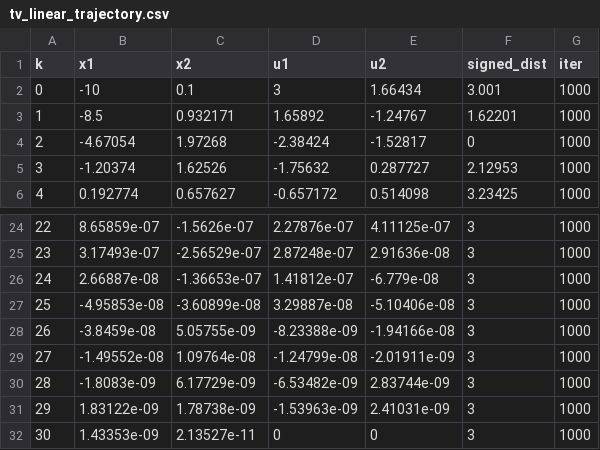
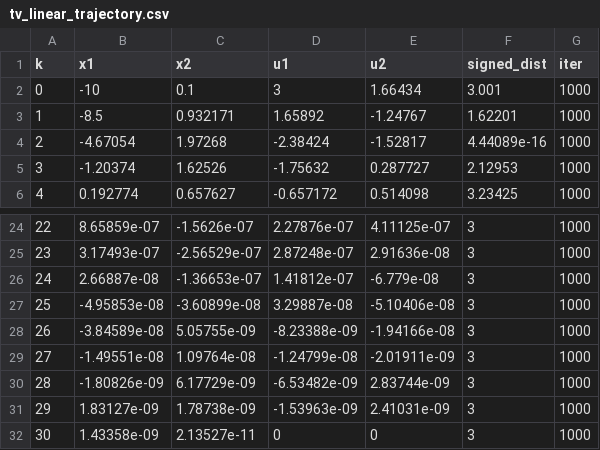
Before and after one commit to ishaanamahajan/TinyMPC, a CSV file: tv_linear_trajectory.csv, drawn as a sheet; only a part is shown, gaps mark what is left out.

```diff
--- a/tv_linear_trajectory.csv
+++ b/tv_linear_trajectory.csv
@@ -3,3 +3,3 @@ k,x1,x2,u1,u2,signed_dist,iter
 1,-8.5,0.932171,1.65892,-1.24767,1.62201,1000
-2,-4.67054,1.97268,-2.38424,-1.52817,0,1000
+2,-4.67054,1.97268,-2.38424,-1.52817,4.44089e-16,1000
 3,-1.20374,1.62526,-1.75632,0.287727,2.12953,1000
@@ -27,6 +27,6 @@ k,x1,x2,u1,u2,signed_dist,iter
 25,-4.95853e-08,-3.60899e-08,3.29887e-08,-5.10406e-08,3,1000
-26,-3.8459e-08,5.05755e-09,-8.23388e-09,-1.94166e-08,3,1000
-27,-1.49552e-08,1.09764e-08,-1.24799e-08,-2.01911e-09,3,1000
-28,-1.8083e-09,6.17729e-09,-6.53482e-09,2.83744e-09,3,1000
-29,1.83122e-09,1.78738e-09,-1.53963e-09,2.41031e-09,3,1000
-30,1.43353e-09,2.13527e-11,0,0,3,1000
+26,-3.84589e-08,5.05755e-09,-8.23388e-09,-1.94166e-08,3,1000
+27,-1.49551e-08,1.09764e-08,-1.24799e-08,-2.01911e-09,3,1000
+28,-1.80826e-09,6.17729e-09,-6.53482e-09,2.83744e-09,3,1000
+29,1.83127e-09,1.78738e-09,-1.53963e-09,2.41031e-09,3,1000
+30,1.43358e-09,2.13527e-11,0,0,3,1000
```
Also changed, not shown: psd_trajectory.csv, 14 other files.
